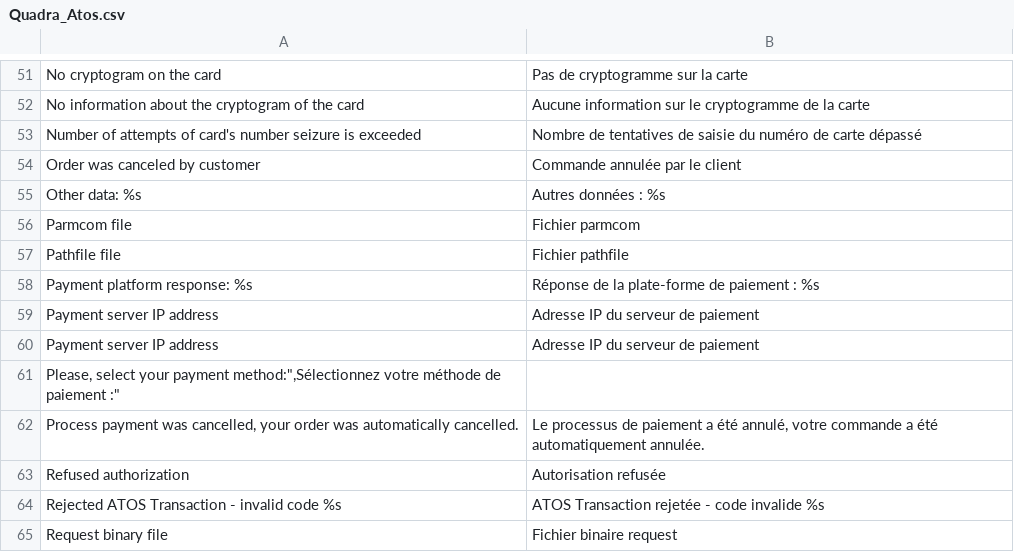
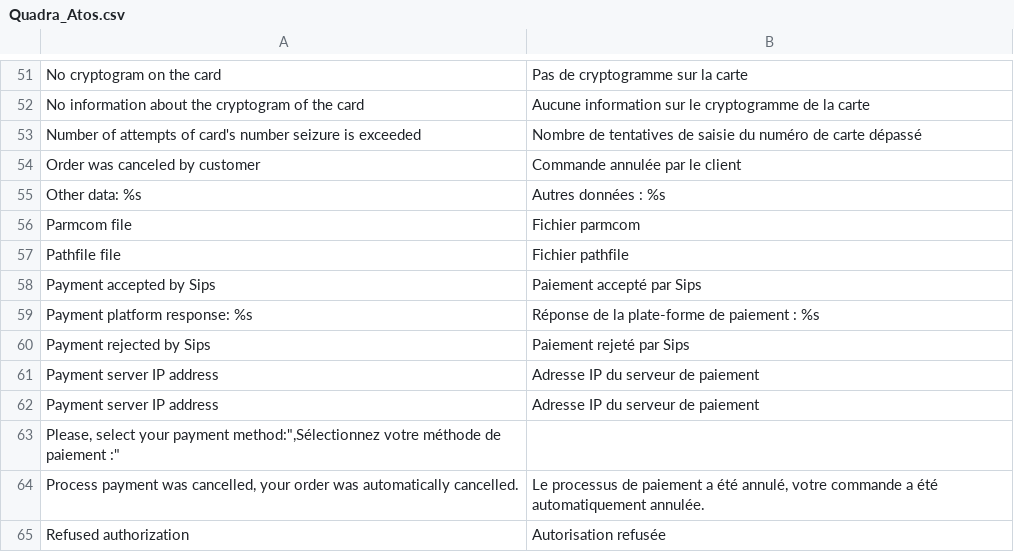
Before and after one commit to quadra-informatique/Atos-Magento, a CSV file: app/locale/fr_FR/Quadra_Atos.csv, drawn as a sheet; only a part is shown, gaps mark what is left out; the shorter side is filled out with more unchanged rows.

```diff
--- a/app/locale/fr_FR/Quadra_Atos.csv
+++ b/app/locale/fr_FR/Quadra_Atos.csv
@@ -57,3 +57,5 @@
 "Pathfile file","Fichier pathfile"
+"Payment accepted by Sips","Paiement accepté par Sips"
 "Payment platform response: %s","Réponse de la plate-forme de paiement : %s"
+"Payment rejected by Sips","Paiement rejeté par Sips"
 "Payment server IP address","Adresse IP du serveur de paiement"
```
Also changed, not shown: 5 other files.
